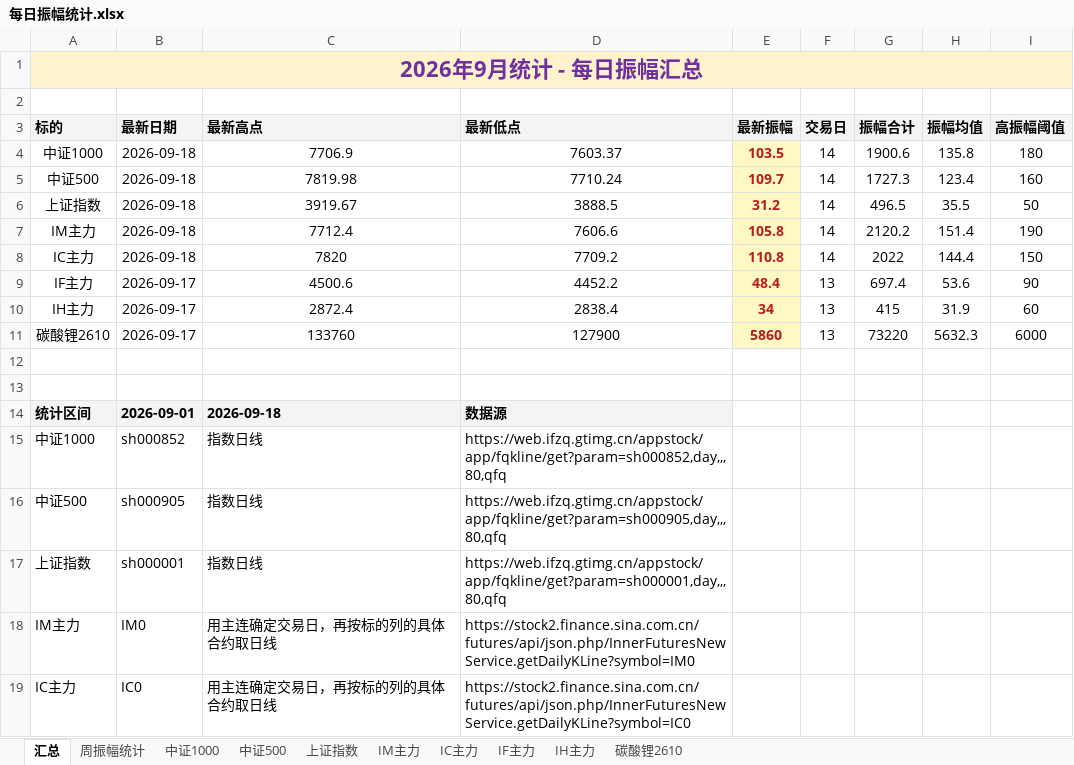
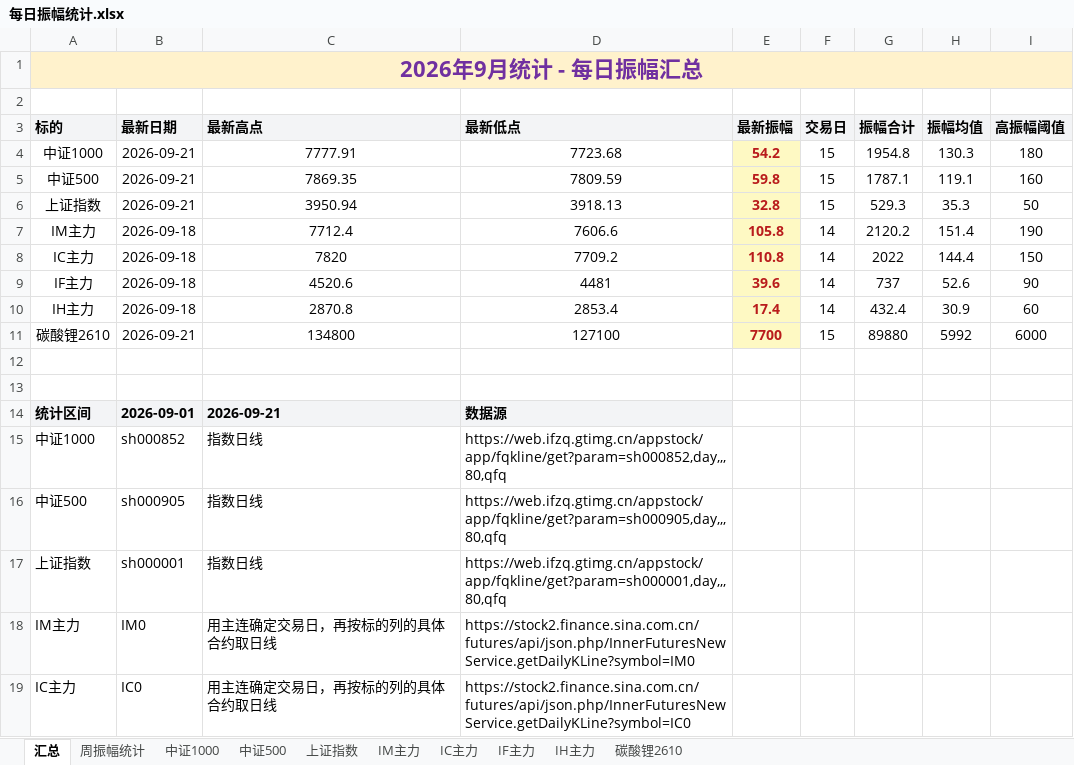
Before and after one commit to iputao-design/futures-amplitude-web, an Excel workbook: 每日振幅统计.xlsx, sheet 汇总, drawn as a sheet; only a part is shown; values as stored, in another font and other column widths than the file's, no borders; removed rows and columns are numbered as before the commit, all else as after; the diff names each change by its address in the sheet, - before the commit and + after, or states it on an @@ line.

```diff
--- a/每日振幅统计.xlsx (sheet 汇总)
+++ b/每日振幅统计.xlsx (sheet 汇总)
-row 4: 中证1000 | 2026-09-18 | 7706.9 | 7603.37 | 103.5 | 14 | 1900.6 | 135.8 | 180
-row 5: 中证500 | 2026-09-18 | 7819.98 | 7710.24 | 109.7 | 14 | 1727.3 | 123.4 | 160
-row 6: 上证指数 | 2026-09-18 | 3919.67 | 3888.5 | 31.2 | 14 | 496.5 | 35.5 | 50
+row 4: 中证1000 | 2026-09-21 | 7777.91 | 7723.68 | 54.2 | 15 | 1954.8 | 130.3 | 180
+row 5: 中证500 | 2026-09-21 | 7869.35 | 7809.59 | 59.8 | 15 | 1787.1 | 119.1 | 160
+row 6: 上证指数 | 2026-09-21 | 3950.94 | 3918.13 | 32.8 | 15 | 529.3 | 35.3 | 50
-row 9: IF主力 | 2026-09-17 | 4500.6 | 4452.2 | 48.4 | 13 | 697.4 | 53.6 | 90
-row 10: IH主力 | 2026-09-17 | 2872.4 | 2838.4 | 34 | 13 | 415 | 31.9 | 60
-row 11: 碳酸锂2610 | 2026-09-17 | 133760 | 127900 | 5860 | 13 | 73220 | 5632.3 | 6000
+row 9: IF主力 | 2026-09-18 | 4520.6 | 4481 | 39.6 | 14 | 737 | 52.6 | 90
+row 10: IH主力 | 2026-09-18 | 2870.8 | 2853.4 | 17.4 | 14 | 432.4 | 30.9 | 60
+row 11: 碳酸锂2610 | 2026-09-21 | 134800 | 127100 | 7700 | 15 | 89880 | 5992 | 6000
-C14 (最新高点): 2026-09-18
+C14 (最新高点): 2026-09-21
```
Also changed, not shown: sheet 周振幅统计, sheet 碳酸锂2610, sheet IH主力, sheet IF主力, sheet 中证1000, sheet 上证指数, 1 more sheet, formulas that keep their value, 每日振幅统计_2026.xlsx, 5 other files.
